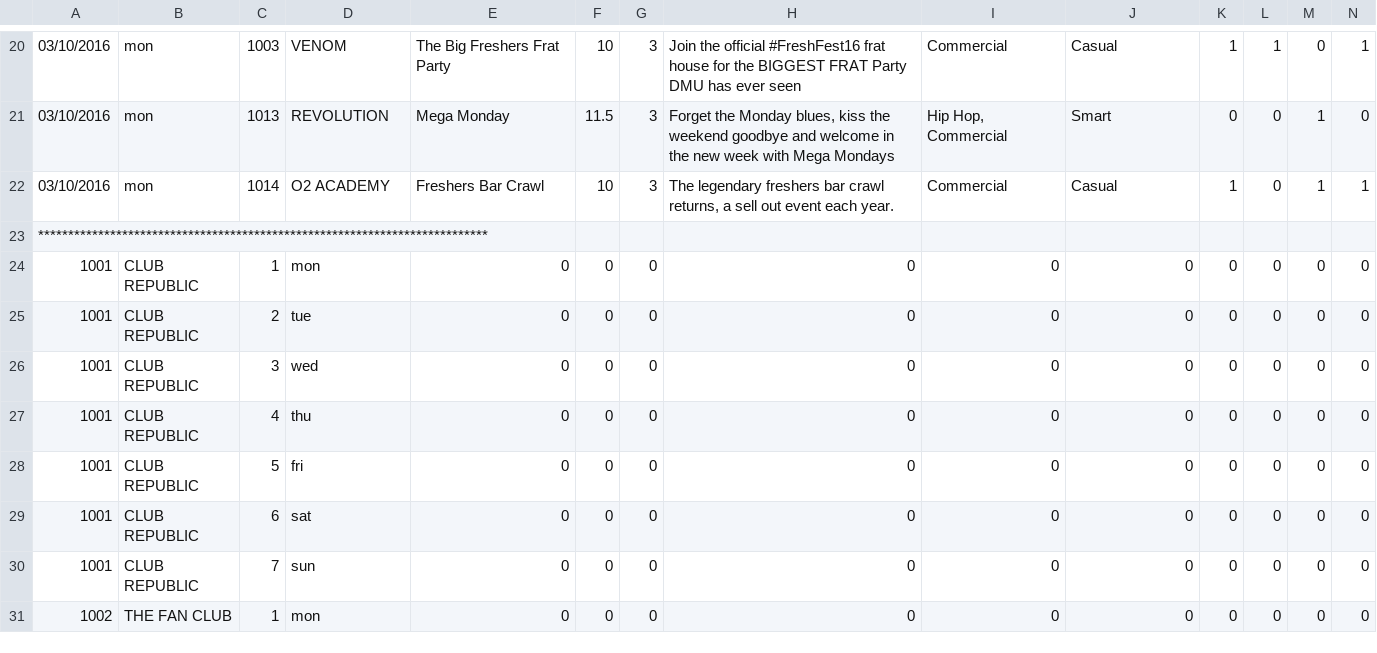
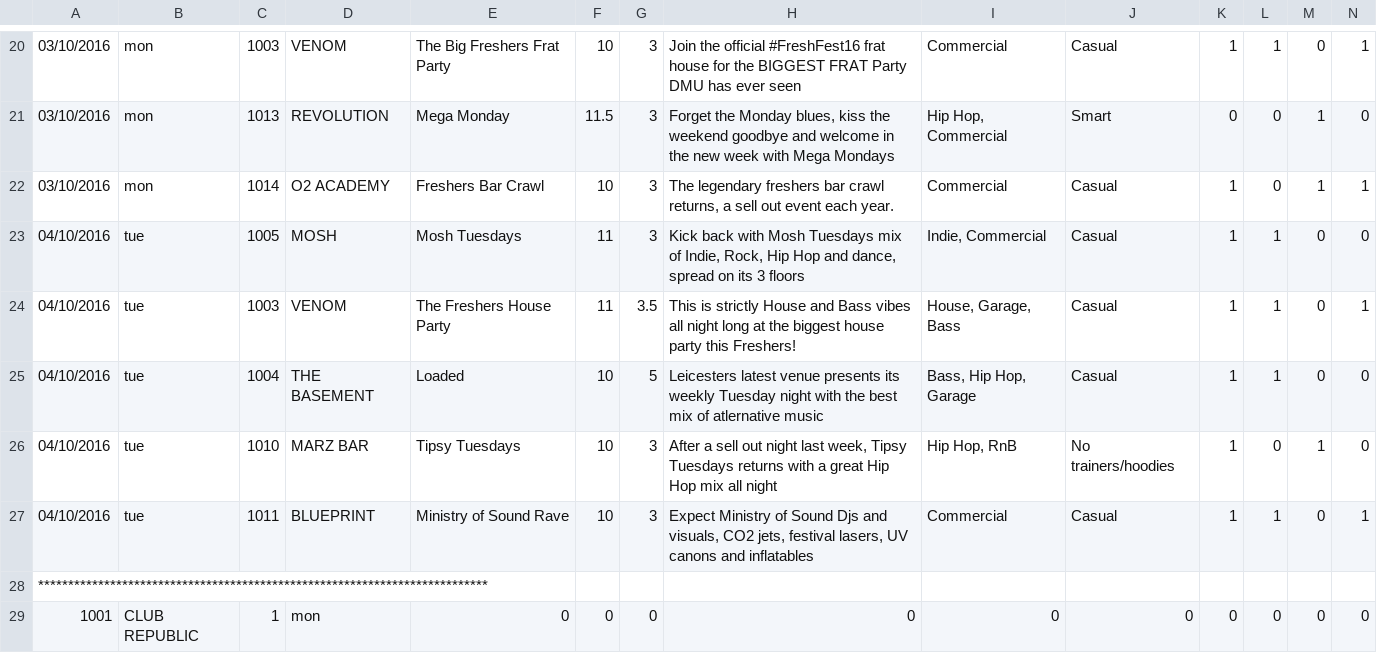
Before and after one commit to kiff-support/trial-data, a CSV file: all.csv, drawn as a sheet; only a part is shown, gaps mark what is left out; the shorter side is filled out with more unchanged rows; rows hold the shown columns only; the diff names each change by its address in the sheet, - before the commit and + after, or states it on an @@ line.

Commit message:
Add files via upload

```diff
--- a/all.csv
+++ b/all.csv
+row 23: 04/10/2016 | tue | 1005 | MOSH | Mosh Tuesdays | 11 | 3 | Kick back with Mosh Tuesdays mix of Indie, Rock, Hip Hop and dance, spread on its 3 floors | Indie, Commercial | Casual | 1 | 1 | 0 | 0
+row 24: 04/10/2016 | tue | 1003 | VENOM | The Freshers House Party | 11 | 3.5 | This is strictly House and Bass vibes all night long at the biggest house party this Freshers! | House, Garage, Bass | Casual | 1 | 1 | 0 | 1
+row 25: 04/10/2016 | tue | 1004 | THE BASEMENT | Loaded | 10 | 5 | Leicesters latest venue presents its weekly Tuesday night with the best mix of atlernative music | Bass, Hip Hop, Garage | Casual | 1 | 1 | 0 | 0
+row 26: 04/10/2016 | tue | 1010 | MARZ BAR | Tipsy Tuesdays | 10 | 3 | After a sell out night last week, Tipsy Tuesdays returns with a great Hip Hop mix all night | Hip Hop, RnB | No trainers/hoodies | 1 | 0 | 1 | 0
+row 27: 04/10/2016 | tue | 1011 | BLUEPRINT | Ministry of Sound Rave | 10 | 3 | Expect Ministry of Sound Djs and visuals, CO2 jets, festival lasers, UV canons and inflatables | Commercial | Casual | 1 | 1 | 0 | 1
```
